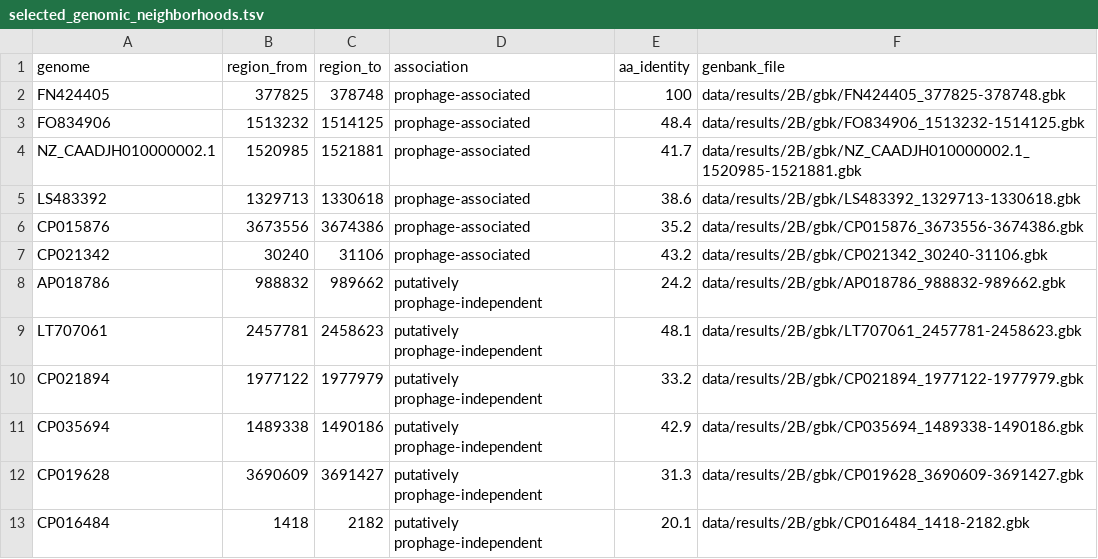
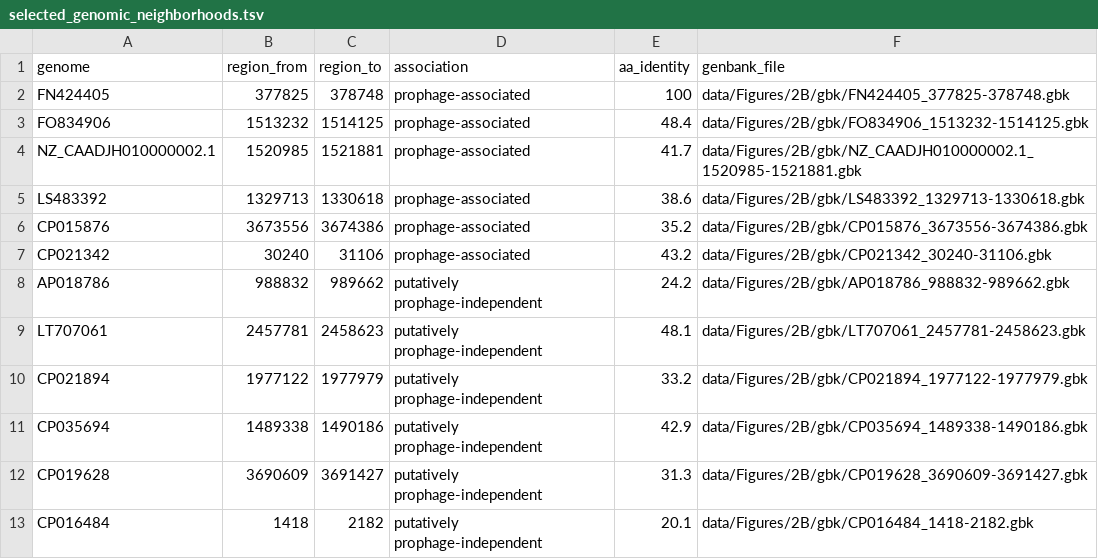
Before and after one commit to baymlab/2020_Owen-BstA, a TSV file: data/Figures/2B/selected_genomic_neighborhoods.tsv, drawn as a sheet.

Commit message:
Update selected_genomic_neighborhoods.tsv

```diff
--- a/data/Figures/2B/selected_genomic_neighborhoods.tsv
+++ b/data/Figures/2B/selected_genomic_neighborhoods.tsv
@@ -1,13 +1,13 @@
 genome	region_from	region_to	association	aa_identity	genbank_file
-FN424405	377825	378748	prophage-associated	100	data/results/2B/gbk/FN424405_377825-378748.gbk
-FO834906	1513232	1514125	prophage-associated	48.4	data/results/2B/gbk/FO834906_1513232-1514125.gbk
-NZ_CAADJH010000002.1	1520985	1521881	prophage-associated	41.7	data/results/2B/gbk/NZ_CAADJH010000002.1_1520985-1521881.gbk
-LS483392	1329713	1330618	prophage-associated	38.6	data/results/2B/gbk/LS483392_1329713-1330618.gbk
-CP015876	3673556	3674386	prophage-associated	35.2	data/results/2B/gbk/CP015876_3673556-3674386.gbk
-CP021342	30240	31106	prophage-associated	43.2	data/results/2B/gbk/CP021342_30240-31106.gbk
-AP018786	988832	989662	putatively prophage-independent	24.2	data/results/2B/gbk/AP018786_988832-989662.gbk
-LT707061	2457781	2458623	putatively prophage-independent	48.1	data/results/2B/gbk/LT707061_2457781-2458623.gbk
-CP021894	1977122	1977979	putatively prophage-independent	33.2	data/results/2B/gbk/CP021894_1977122-1977979.gbk
-CP035694	1489338	1490186	putatively prophage-independent	42.9	data/results/2B/gbk/CP035694_1489338-1490186.gbk
-CP019628	3690609	3691427	putatively prophage-independent	31.3	data/results/2B/gbk/CP019628_3690609-3691427.gbk
-CP016484	1418	2182	putatively prophage-independent	20.1	data/results/2B/gbk/CP016484_1418-2182.gbk
+FN424405	377825	378748	prophage-associated	100	data/Figures/2B/gbk/FN424405_377825-378748.gbk
+FO834906	1513232	1514125	prophage-associated	48.4	data/Figures/2B/gbk/FO834906_1513232-1514125.gbk
+NZ_CAADJH010000002.1	1520985	1521881	prophage-associated	41.7	data/Figures/2B/gbk/NZ_CAADJH010000002.1_1520985-1521881.gbk
+LS483392	1329713	1330618	prophage-associated	38.6	data/Figures/2B/gbk/LS483392_1329713-1330618.gbk
+CP015876	3673556	3674386	prophage-associated	35.2	data/Figures/2B/gbk/CP015876_3673556-3674386.gbk
+CP021342	30240	31106	prophage-associated	43.2	data/Figures/2B/gbk/CP021342_30240-31106.gbk
+AP018786	988832	989662	putatively prophage-independent	24.2	data/Figures/2B/gbk/AP018786_988832-989662.gbk
+LT707061	2457781	2458623	putatively prophage-independent	48.1	data/Figures/2B/gbk/LT707061_2457781-2458623.gbk
+CP021894	1977122	1977979	putatively prophage-independent	33.2	data/Figures/2B/gbk/CP021894_1977122-1977979.gbk
+CP035694	1489338	1490186	putatively prophage-independent	42.9	data/Figures/2B/gbk/CP035694_1489338-1490186.gbk
+CP019628	3690609	3691427	putatively prophage-independent	31.3	data/Figures/2B/gbk/CP019628_3690609-3691427.gbk
+CP016484	1418	2182	putatively prophage-independent	20.1	data/Figures/2B/gbk/CP016484_1418-2182.gbk
```
